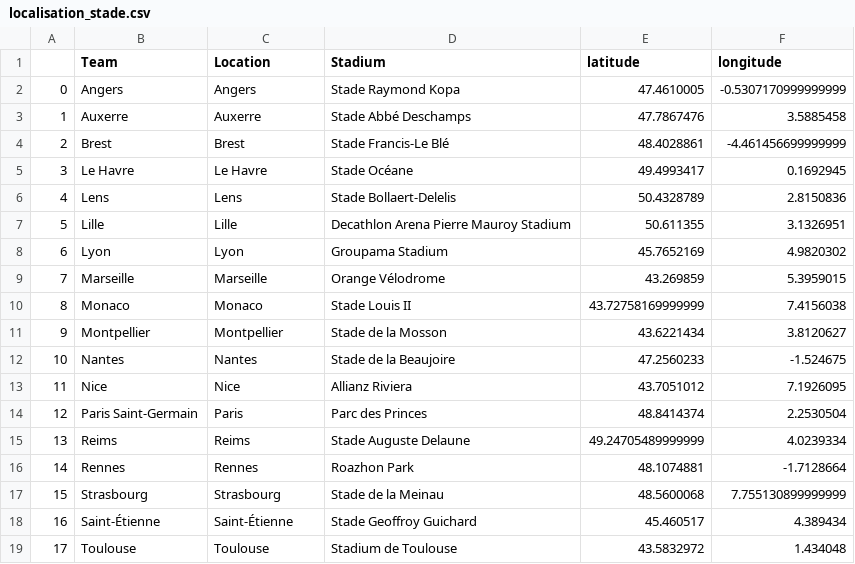
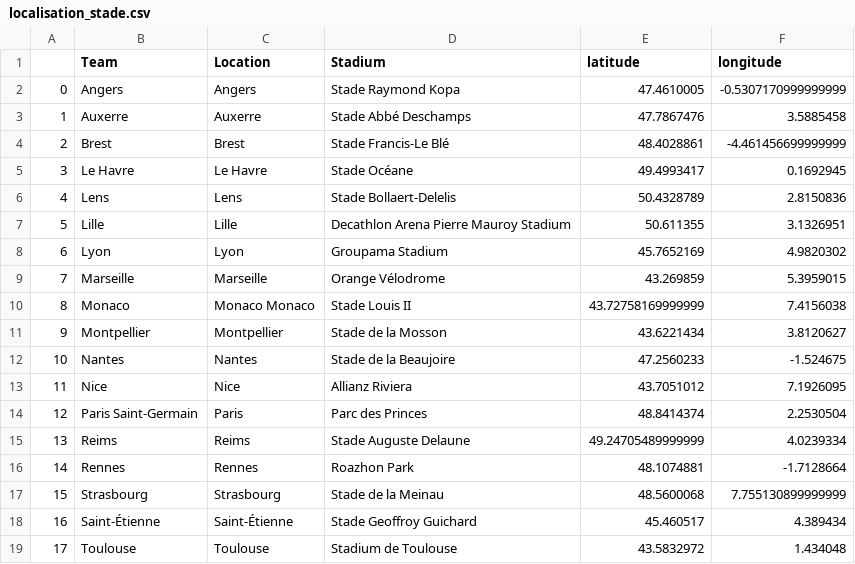
Before and after one commit to Mi-farah/Ligue1, a CSV file: backend/data/calculated_travels/localisation_stade.csv, drawn as a sheet.

```diff
--- a/backend/data/calculated_travels/localisation_stade.csv
+++ b/backend/data/calculated_travels/localisation_stade.csv
@@ -9,3 +9,3 @@
 7,Marseille,Marseille,Orange Vélodrome,43.269859,5.3959015
-8,Monaco,Monaco,Stade Louis II,43.72758169999999,7.4156038
+8,Monaco,Monaco Monaco,Stade Louis II,43.72758169999999,7.4156038
 9,Montpellier,Montpellier,Stade de la Mosson,43.6221434,3.8120627
```
Also changed, not shown: backend/data/calculated_travels/name-stade.csv, 4 other files.
